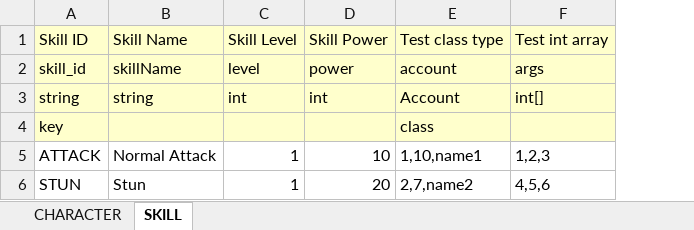
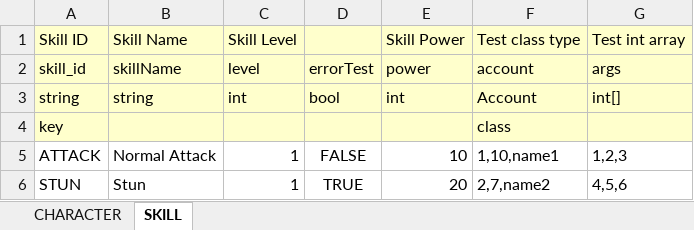
Before and after one commit to devwinsoft/devarc, an Excel workbook: example/BuildSchema/Tables/GameTable.xlsx, sheet SKILL, drawn as a sheet; values as stored, in another font and other column widths than the file's, no borders; the diff names each change by its address in the sheet, - before the commit and + after, or states it on an @@ line.

Commit message:
* Update build script.

```diff
--- a/example/BuildSchema/Tables/GameTable.xlsx (sheet SKILL)
+++ b/example/BuildSchema/Tables/GameTable.xlsx (sheet SKILL)
+column D, rows 2-6: errorTest | bool |  | FALSE | TRUE
```
Also changed, not shown: 13 other files.
